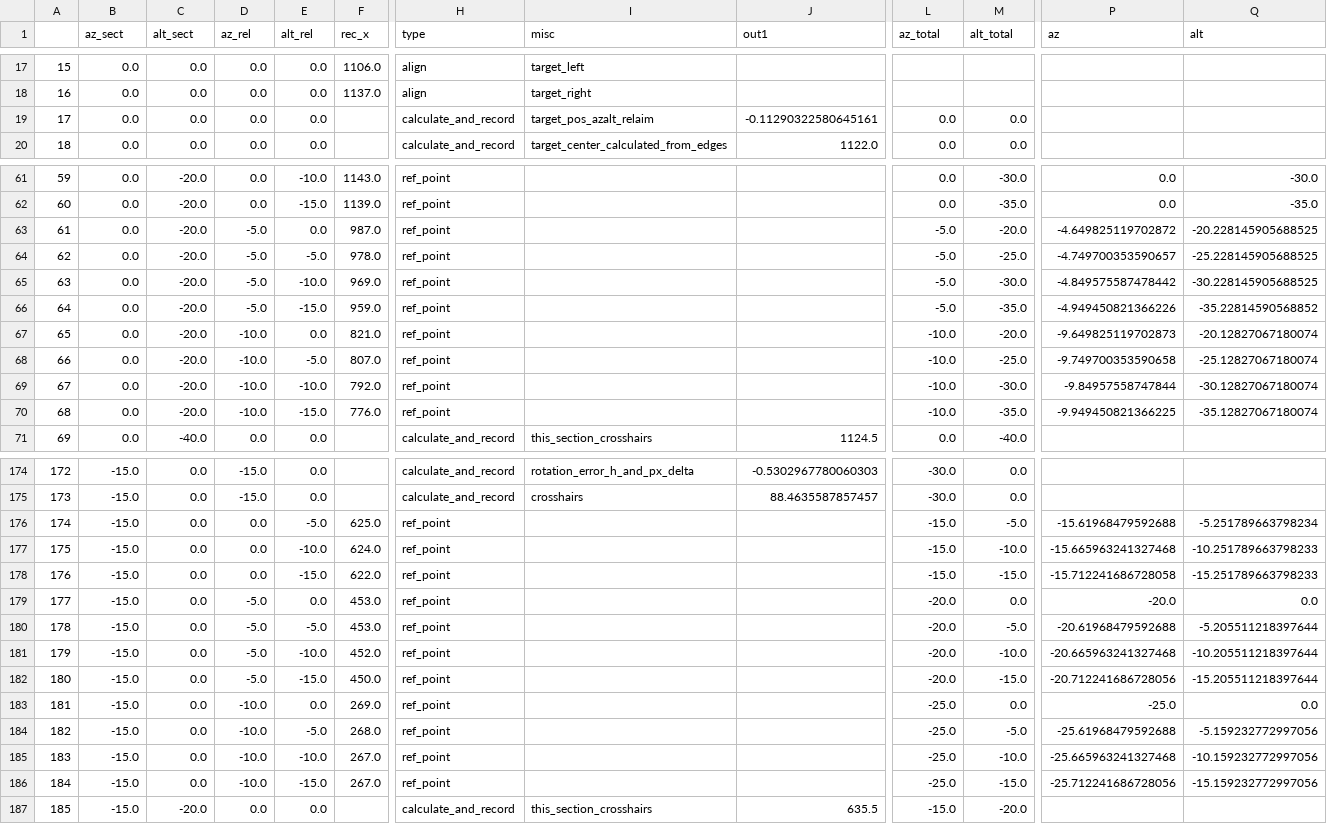
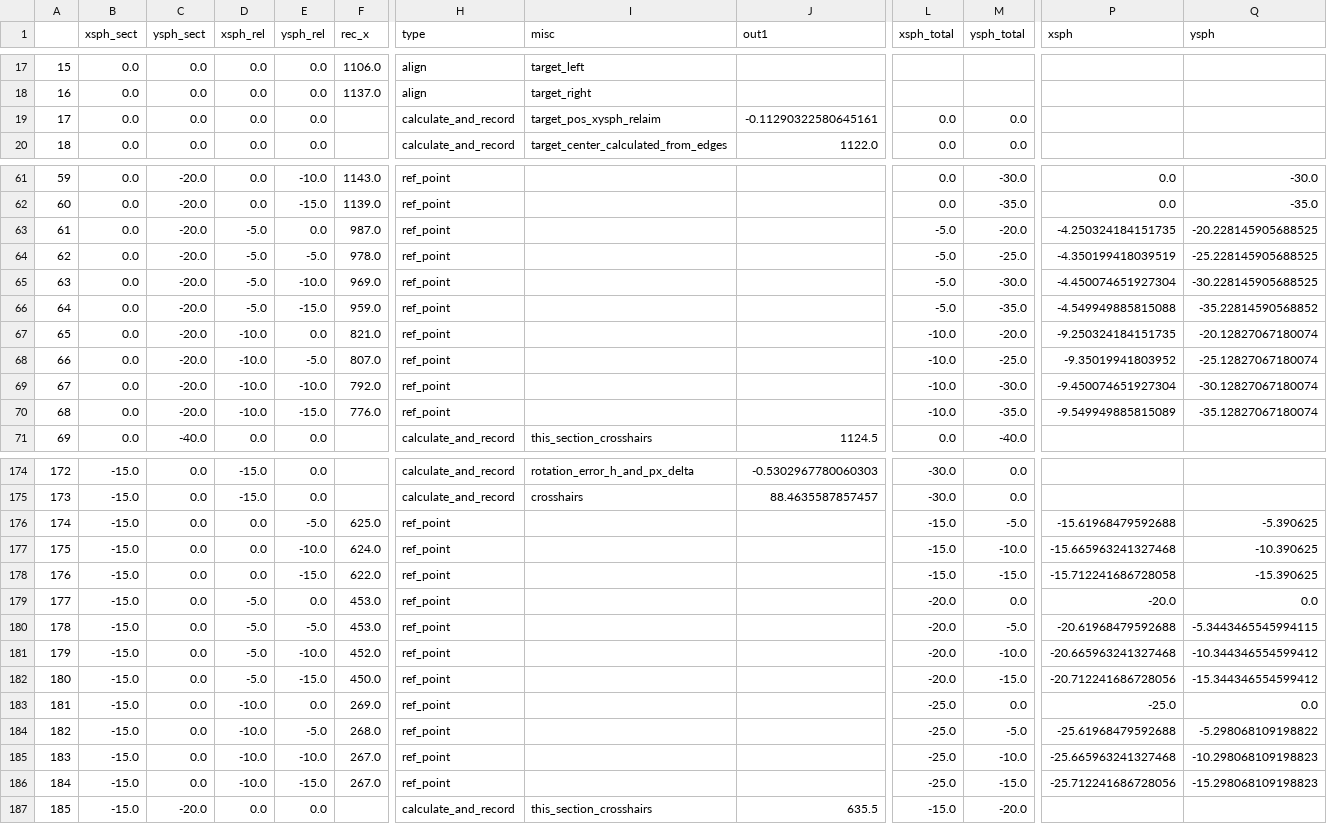
Before and after one commit to rr34/Time-v3-Clock-camera-and-image-processing, a CSV file: slay cal output.csv, drawn as a sheet; only a part is shown, gaps mark what is left out; the diff covers the shown part only; the diff names each change by its address in the sheet, - before the commit and + after, or states it on an @@ line.

```diff
--- a/slay cal output.csv
+++ b/slay cal output.csv
-B1: az_sect
+B1: xsph_sect
-C1: alt_sect
+C1: ysph_sect
-D1: az_rel
+D1: xsph_rel
-E1: alt_rel
+E1: ysph_rel
-L1: az_total
+L1: xsph_total
-M1: alt_total
+M1: ysph_total
-P1: az
+P1: xsph
-Q1: alt
+Q1: ysph
-I19 (misc): target_pos_azalt_relaim
+I19 (misc): target_pos_xysph_relaim
-P63 (xsph): -4.649825119702872
+P63 (xsph): -4.250324184151735
-P64 (xsph): -4.749700353590657
+P64 (xsph): -4.350199418039519
-P65 (xsph): -4.849575587478442
+P65 (xsph): -4.450074651927304
-P66 (xsph): -4.949450821366226
+P66 (xsph): -4.549949885815088
-P67 (xsph): -9.649825119702873
+P67 (xsph): -9.250324184151735
-P68 (xsph): -9.749700353590658
+P68 (xsph): -9.35019941803952
-P69 (xsph): -9.84957558747844
+P69 (xsph): -9.450074651927304
-P70 (xsph): -9.949450821366225
+P70 (xsph): -9.549949885815089
-Q176 (ysph): -5.251789663798234
+Q176 (ysph): -5.390625
-Q177 (ysph): -10.251789663798233
+Q177 (ysph): -10.390625
-Q178 (ysph): -15.251789663798233
+Q178 (ysph): -15.390625
-Q180 (ysph): -5.205511218397644
+Q180 (ysph): -5.3443465545994115
-Q181 (ysph): -10.205511218397644
+Q181 (ysph): -10.344346554599412
-Q182 (ysph): -15.205511218397644
+Q182 (ysph): -15.344346554599412
-Q184 (ysph): -5.159232772997056
+Q184 (ysph): -5.298068109198822
-Q185 (ysph): -10.159232772997056
+Q185 (ysph): -10.298068109198823
-Q186 (ysph): -15.159232772997056
+Q186 (ysph): -15.298068109198823
```
Also changed, not shown: 21 edited cells elsewhere in this file, slay ref df.csv, 15 other files.
